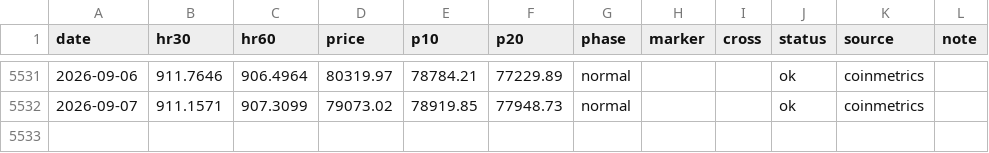
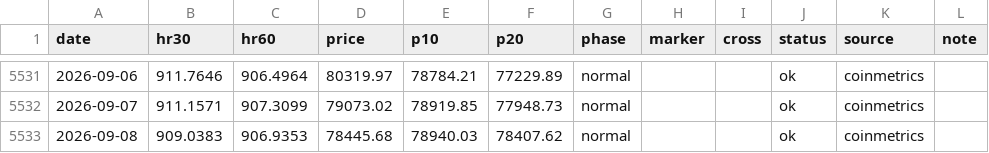
Before and after one commit to iiacyp4-wq/btc-cycle-dashboard, a CSV file: data/hashribbon.csv, drawn as a sheet; only a part is shown, gaps mark what is left out; the diff names each change by its address in the sheet, - before the commit and + after, or states it on an @@ line.

Commit message:
data: 2026-09-09

```diff
--- a/data/hashribbon.csv
+++ b/data/hashribbon.csv
+row 5533: 2026-09-08 | 909.0383 | 906.9353 | 78445.68 | 78940.03 | 78407.62 | normal |  |  | ok | coinmetrics
```
Also changed, not shown: data/zmvrv.csv, 2 other files.
